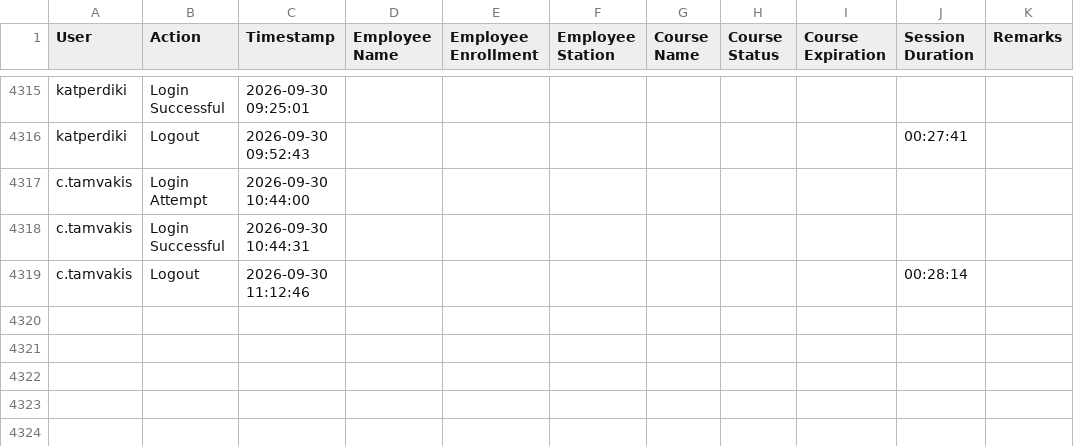
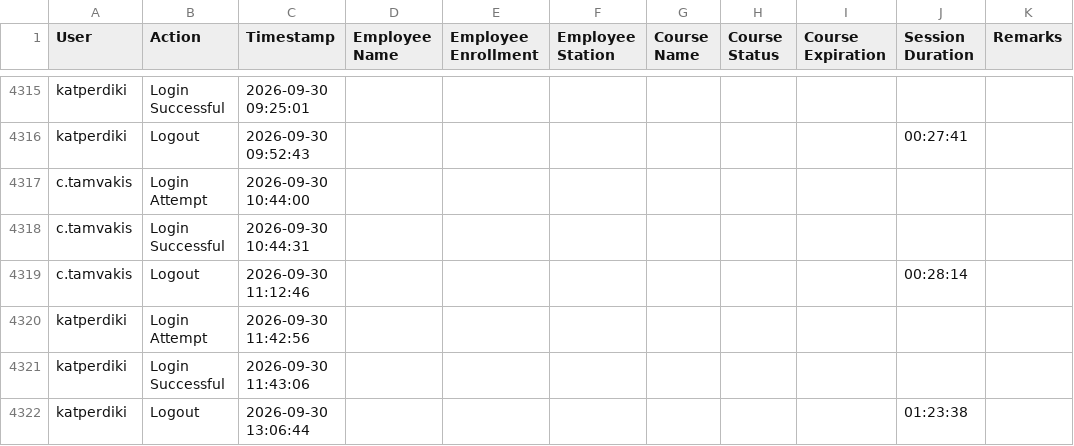
Before and after one commit to Ntiablo/TrainingOverview, a TSV file: Log.tsv, drawn as a sheet; only a part is shown, gaps mark what is left out; the diff names each change by its address in the sheet, - before the commit and + after, or states it on an @@ line.

Commit message:
Append new log entries to file

```diff
--- a/Log.tsv
+++ b/Log.tsv
+row 4320: katperdiki | Login Attempt | 2026-09-30 11:42:56
+row 4321: katperdiki | Login Successful | 2026-09-30 11:43:06
+row 4322: katperdiki | Logout | 2026-09-30 13:06:44 |  |  |  |  |  |  | 01:23:38
```
